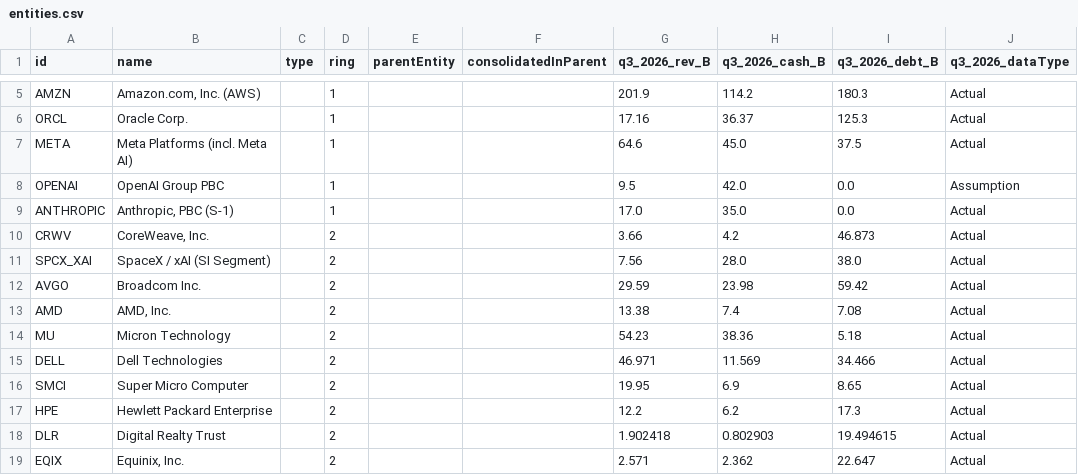
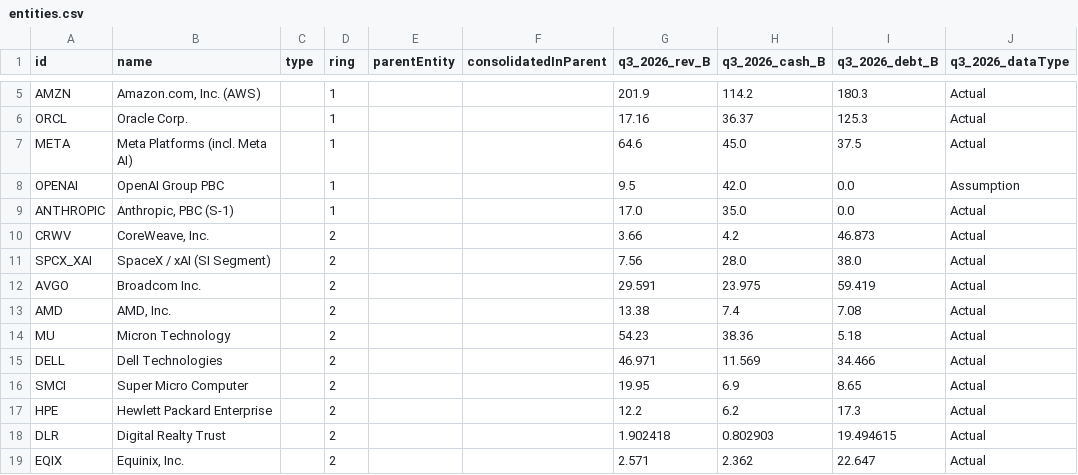
Before and after one commit to rOOOOOnn/ai-credit-network, a CSV file: data/entities.csv, drawn as a sheet; only a part is shown, gaps mark what is left out.

Commit message:
Reconcile Broadcom fiscal Q3 cash debt and backlog

```diff
--- a/data/entities.csv
+++ b/data/entities.csv
@@ -11,3 +11,3 @@ CRWV,"CoreWeave, Inc.",,2,,,3.66,4.2,46.873,Actual
 SPCX_XAI,SpaceX / xAI (SI Segment),,2,,,7.56,28.0,38.0,Actual
-AVGO,Broadcom Inc.,,2,,,29.59,23.98,59.42,Actual
+AVGO,Broadcom Inc.,,2,,,29.591,23.975,59.419,Actual
 AMD,"AMD, Inc.",,2,,,13.38,7.4,7.08,Actual
```
Also changed, not shown: 7 other files.
